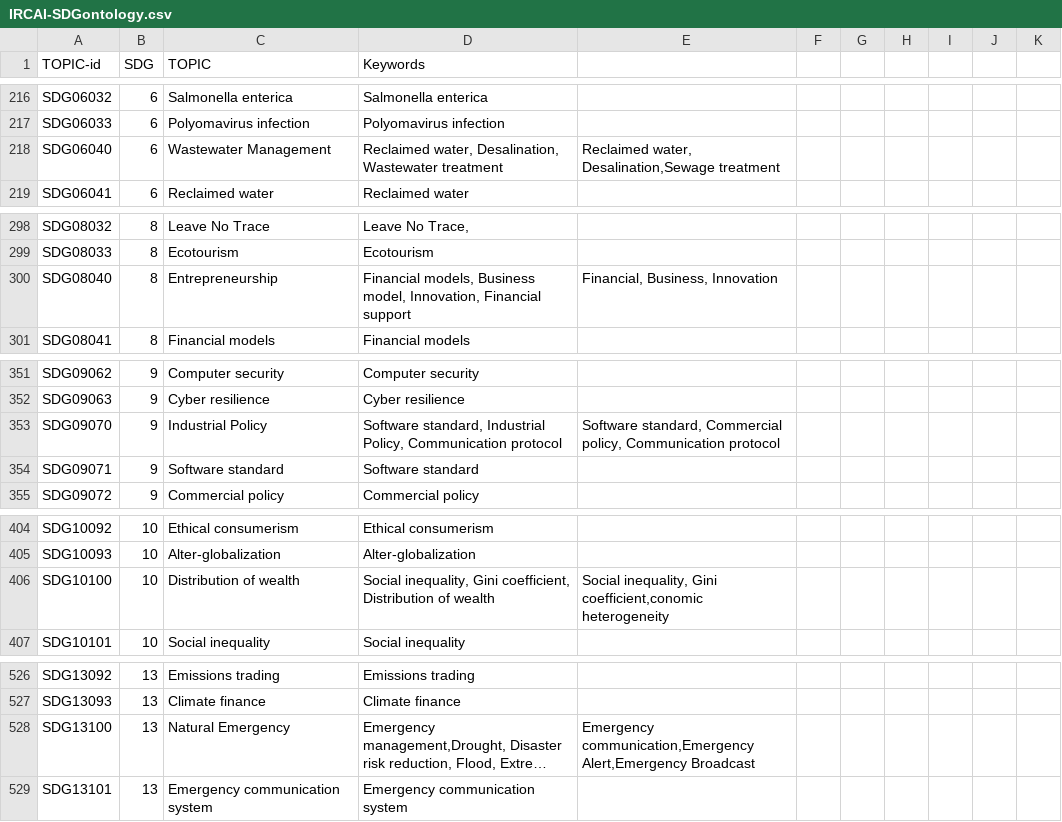
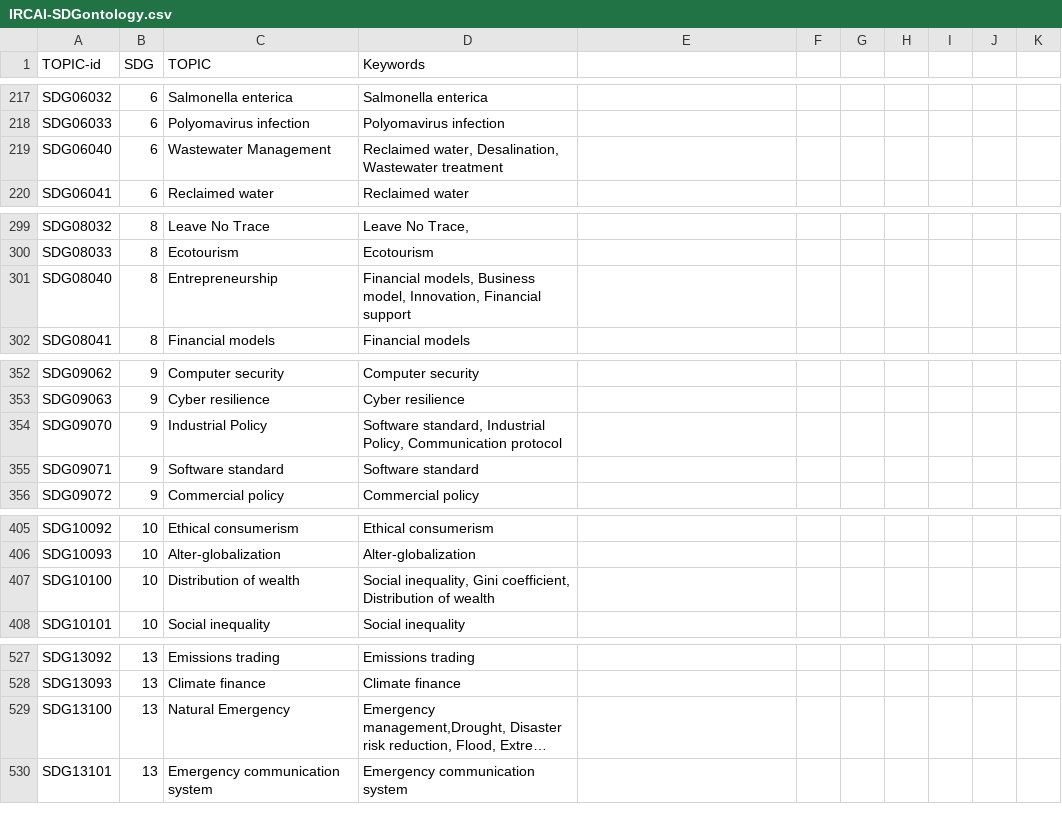
Before and after one commit to IRCAI-SDGobservatory/data, a CSV file: IRCAI-SDGontology.csv, drawn as a sheet; only a part is shown, gaps mark what is left out; long unchanged cells end in …; addresses are those after the commit; the diff covers the shown part only; the diff names each change by its address in the sheet, - before the commit and + after, or states it on an @@ line.

```diff
--- a/IRCAI-SDGontology.csv
+++ b/IRCAI-SDGontology.csv
-E219: Reclaimed water, Desalination,Sewage treatment
+E219: (empty)
-E301: Financial, Business, Innovation
+E301: (empty)
-E354: Software standard, Commercial policy, Communication protocol
+E354: (empty)
-E407: Social inequality, Gini coefficient,conomic heterogeneity
+E407: (empty)
-E529: Emergency communication,Emergency Alert,Emergency Broadcast
+E529: (empty)
```
Also changed, not shown: 1 added row and 26 edited cells elsewhere in this file.
